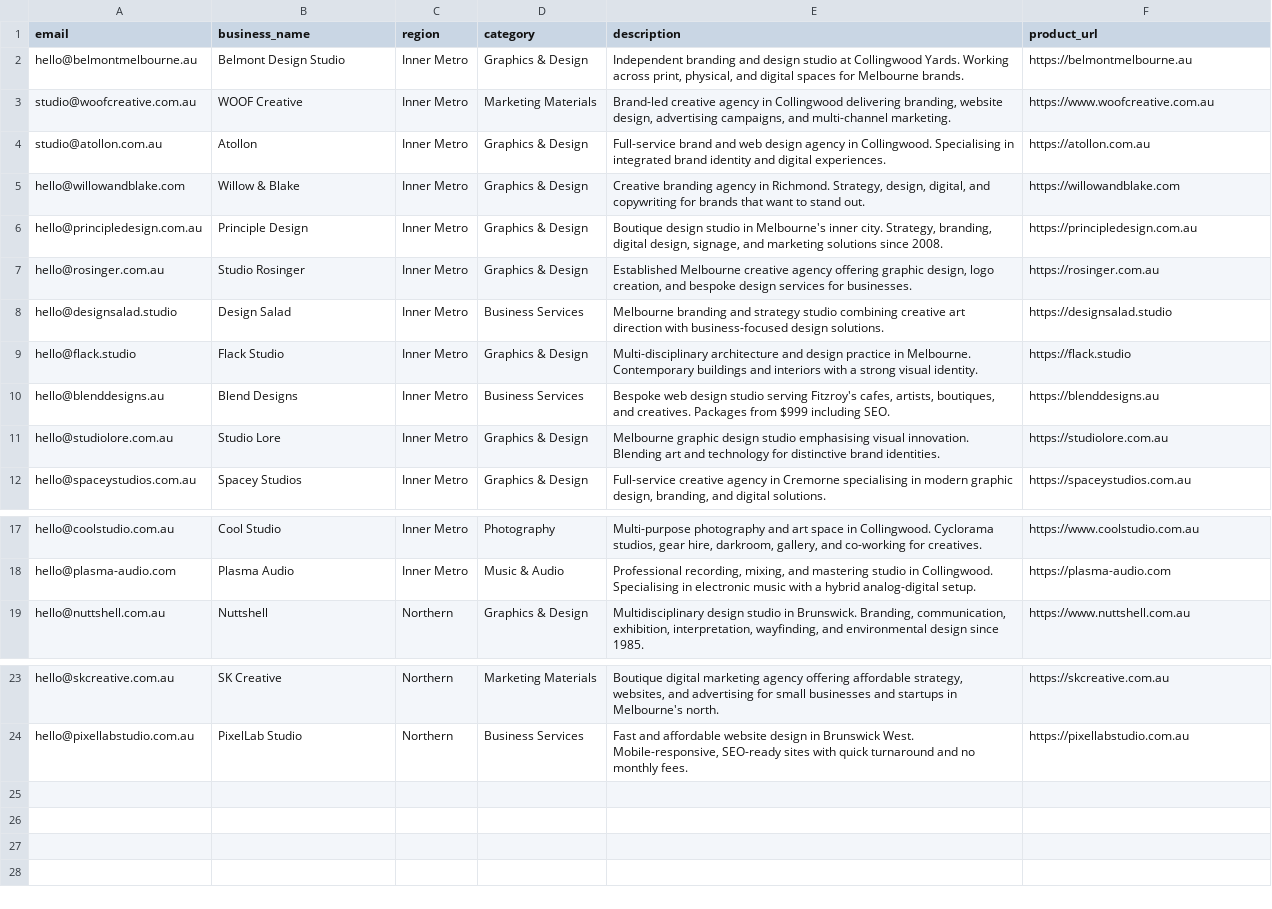
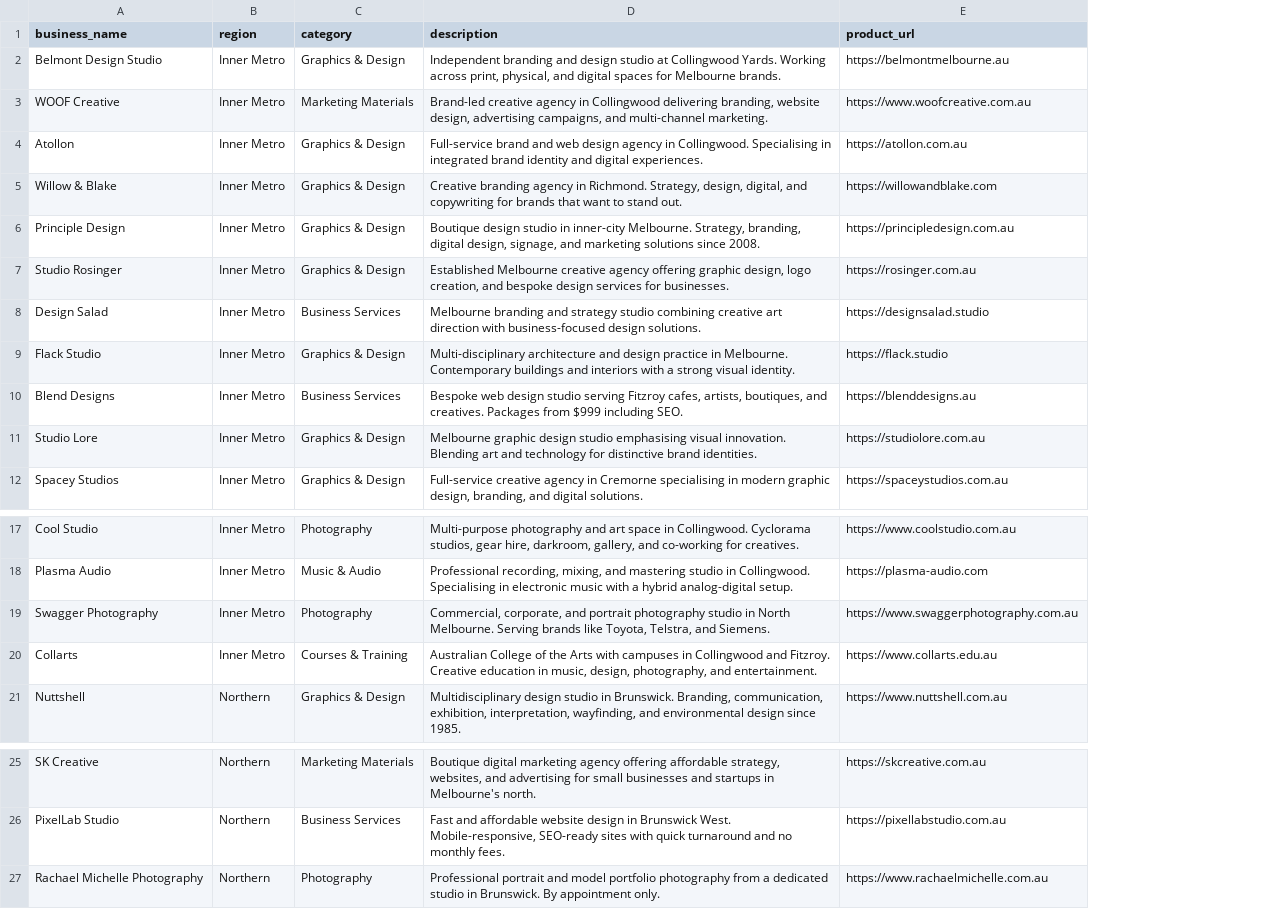
Before and after one commit to carlsuburbmates/SuburbmatesMelb, a CSV file: scripts/seed_queue.csv, drawn as a sheet; only a part is shown, gaps mark what is left out; removed rows and columns are numbered as before the commit, all else as after; the diff names each change by its address in the sheet, - before the commit and + after, or states it on an @@ line.

```diff
--- a/scripts/seed_queue.csv
+++ b/scripts/seed_queue.csv
-column A (email), rows 2-12: hello@belmontmelbourne.au | studio@woofcreative.com.au | studio@atollon.com.au | hello@willowandblake.com | hello@principledesign.com.au | hello@rosinger.com.au | hello@designsalad.studio | hello@flack.studio | hello@blenddesigns.au | hello@studiolore.com.au | hello@spaceystudios.com.au; rows 17-19: hello@coolstudio.com.au | hello@plasma-audio.com | hello@nuttshell.com.au; rows 23-24: hello@skcreative.com.au | hello@pixellabstudio.com.au
-D6 (description): …studio in Melbourne's inner city. Strategy, branding,…
+D6 (description): …studio in inner-city Melbourne. Strategy, branding,…
-D10 (description): …studio serving Fitzroy's cafes, artists,…
+D10 (description): …studio serving Fitzroy cafes, artists,…
+row 19: Swagger Photography | Inner Metro | Photography | Commercial, corporate, and portrait photography studio in North Melbourne. Serving brands like Toyota, Telstra, and Siemens. | https://www.swaggerphotography.com.au
+row 20: Collarts | Inner Metro | Courses & Training | Australian College of the Arts with campuses in Collingwood and Fitzroy. Creative education in music, design, photography, and entertainment. | https://www.collarts.edu.au
+row 27: Rachael Michelle Photography | Northern | Photography | Professional portrait and model portfolio photography from a dedicated studio in Brunswick. By appointment only. | https://www.rachaelmichelle.com.au
```
Also changed, not shown: 1 other file.
